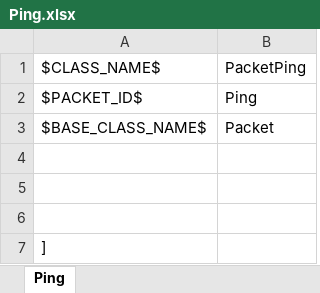
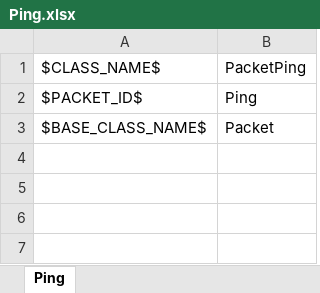
Before and after one commit to YanaPIIDXer/UnityAnpanMMO, an Excel workbook: Packet/PacketData/Ping.xlsx, sheet Ping, drawn as a sheet; values as stored, in another font and other column widths than the file's, no borders; the diff names each change by its address in the sheet, - before the commit and + after, or states it on an @@ line.

```diff
--- a/Packet/PacketData/Ping.xlsx (sheet Ping)
+++ b/Packet/PacketData/Ping.xlsx (sheet Ping)
-row 4: (empty)
-row 5: (empty)
-row 6: (empty)
-row 7: ]
```
Also changed, not shown: 5 other files.
